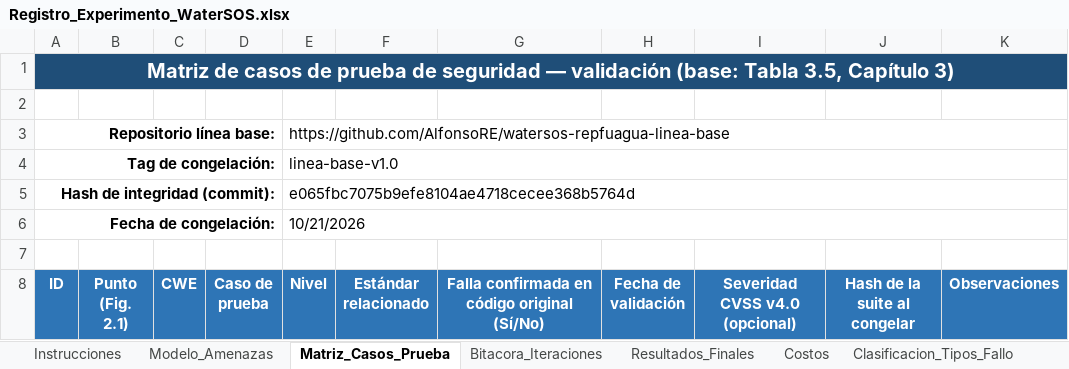
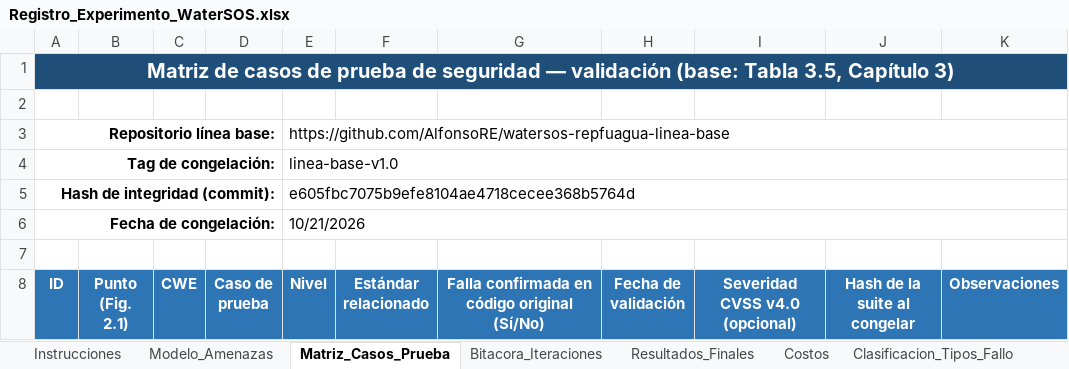
Before and after one commit to AlfonsoRE/watersos-repfuagua-linea-base, an Excel workbook: Registro_Experimento_WaterSOS.xlsx, sheet Matriz_Casos_Prueba, drawn as a sheet; only a part is shown; values as stored, in another font and other column widths than the file's, no borders; the diff names each change by its address in the sheet, - before the commit and + after, or states it on an @@ line.

Commit message:
Actualiza matriz de registro del experimento

```diff
--- a/Registro_Experimento_WaterSOS.xlsx (sheet Matriz_Casos_Prueba)
+++ b/Registro_Experimento_WaterSOS.xlsx (sheet Matriz_Casos_Prueba)
-E5 (Nivel): e065fbc7075b9efe8104ae4718cecee368b5764d
+E5 (Nivel): e605fbc7075b9efe8104ae4718cecee368b5764d
```
